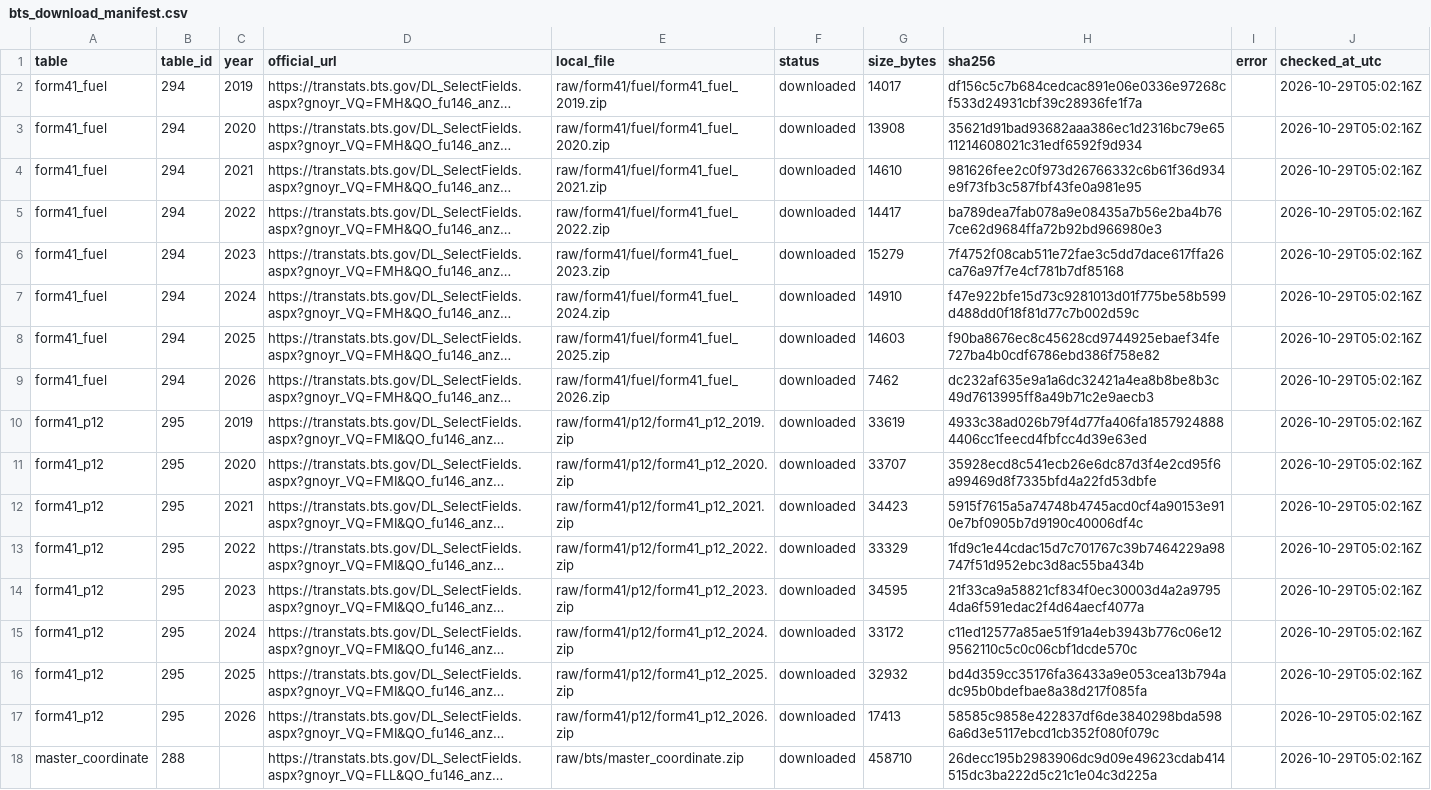
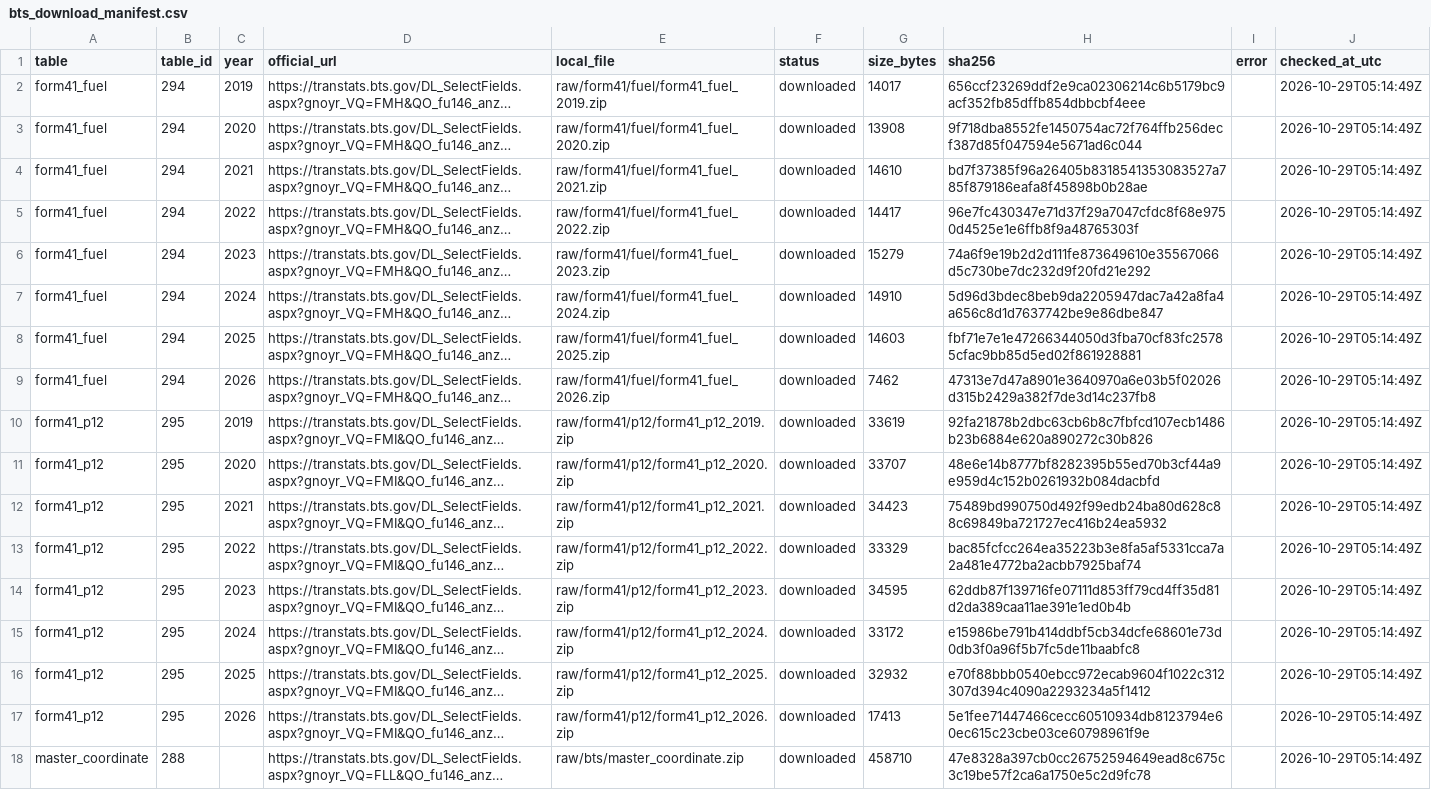
Before and after one commit to Boatengs/financial-planning-performance-dashboard, a CSV file: raw/bts_download_manifest.csv, drawn as a sheet; long unchanged cells end in …; the diff names each change by its address in the sheet, - before the commit and + after, or states it on an @@ line.

```diff
--- a/raw/bts_download_manifest.csv
+++ b/raw/bts_download_manifest.csv
-H2 (sha256): df156c5c7b684cedcac891e06e0336e97268cf533d24931cbf39c28936fe1f7a
+H2 (sha256): 656ccf23269ddf2e9ca02306214c6b5179bc9acf352fb85dffb854dbbcbf4eee
-J2:J18 (checked_at_utc): 2026-10-29T05:02:16Z
+J2:J18 (checked_at_utc): 2026-10-29T05:14:49Z
-H3 (sha256): 35621d91bad93682aaa386ec1d2316bc79e6511214608021c31edf6592f9d934
+H3 (sha256): 9f718dba8552fe1450754ac72f764ffb256decf387d85f047594e5671ad6c044
-H4 (sha256): 981626fee2c0f973d26766332c6b61f36d934e9f73fb3c587fbf43fe0a981e95
+H4 (sha256): bd7f37385f96a26405b8318541353083527a785f879186eafa8f45898b0b28ae
-H5 (sha256): ba789dea7fab078a9e08435a7b56e2ba4b767ce62d9684ffa72b92bd966980e3
+H5 (sha256): 96e7fc430347e71d37f29a7047cfdc8f68e9750d4525e1e6ffb8f9a48765303f
-H6 (sha256): 7f4752f08cab511e72fae3c5dd7dace617ffa26ca76a97f7e4cf781b7df85168
+H6 (sha256): 74a6f9e19b2d2d111fe873649610e35567066d5c730be7dc232d9f20fd21e292
-H7 (sha256): f47e922bfe15d73c9281013d01f775be58b599d488dd0f18f81d77c7b002d59c
+H7 (sha256): 5d96d3bdec8beb9da2205947dac7a42a8fa4a656c8d1d7637742be9e86dbe847
-H8 (sha256): f90ba8676ec8c45628cd9744925ebaef34fe727ba4b0cdf6786ebd386f758e82
+H8 (sha256): fbf71e7e1e47266344050d3fba70cf83fc25785cfac9bb85d5ed02f861928881
-H9 (sha256): dc232af635e9a1a6dc32421a4ea8b8be8b3c49d7613995ff8a49b71c2e9aecb3
+H9 (sha256): 47313e7d47a8901e3640970a6e03b5f02026d315b2429a382f7de3d14c237fb8
-H10 (sha256): 4933c38ad026b79f4d77fa406fa18579248884406cc1feecd4fbfcc4d39e63ed
+H10 (sha256): 92fa21878b2dbc63cb6b8c7fbfcd107ecb1486b23b6884e620a890272c30b826
-H11 (sha256): 35928ecd8c541ecb26e6dc87d3f4e2cd95f6a99469d8f7335bfd4a22fd53dbfe
+H11 (sha256): 48e6e14b8777bf8282395b55ed70b3cf44a9e959d4c152b0261932b084dacbfd
-H12 (sha256): 5915f7615a5a74748b4745acd0cf4a90153e910e7bf0905b7d9190c40006df4c
+H12 (sha256): 75489bd990750d492f99edb24ba80d628c88c69849ba721727ec416b24ea5932
-H13 (sha256): 1fd9c1e44cdac15d7c701767c39b7464229a98747f51d952ebc3d8ac55ba434b
+H13 (sha256): bac85fcfcc264ea35223b3e8fa5af5331cca7a2a481e4772ba2acbb7925baf74
-H14 (sha256): 21f33ca9a58821cf834f0ec30003d4a2a97954da6f591edac2f4d64aecf4077a
+H14 (sha256): 62ddb87f139716fe07111d853ff79cd4ff35d81d2da389caa11ae391e1ed0b4b
-H15 (sha256): c11ed12577a85ae51f91a4eb3943b776c06e129562110c5c0c06cbf1dcde570c
+H15 (sha256): e15986be791b414ddbf5cb34dcfe68601e73d0db3f0a96f5b7fc5de11baabfc8
-H16 (sha256): bd4d359cc35176fa36433a9e053cea13b794adc95b0bdefbae8a38d217f085fa
+H16 (sha256): e70f88bbb0540ebcc972ecab9604f1022c312307d394c4090a2293234a5f1412
-H17 (sha256): 58585c9858e422837df6de3840298bda5986a6d3e5117ebcd1cb352f080f079c
+H17 (sha256): 5e1fee71447466cecc60510934db8123794e60ec615c23cbe03ce60798961f9e
-H18 (sha256): 26decc195b2983906dc9d09e49623cdab414515dc3ba222d5c21c1e04c3d225a
+H18 (sha256): 47e8328a397cb0cc26752594649ead8c675c3c19be57f2ca6a1750e5c2d9fc78
```
Also changed, not shown: data/published/budget_variance.csv, data/published/financial_derived.csv, 14 other files.
